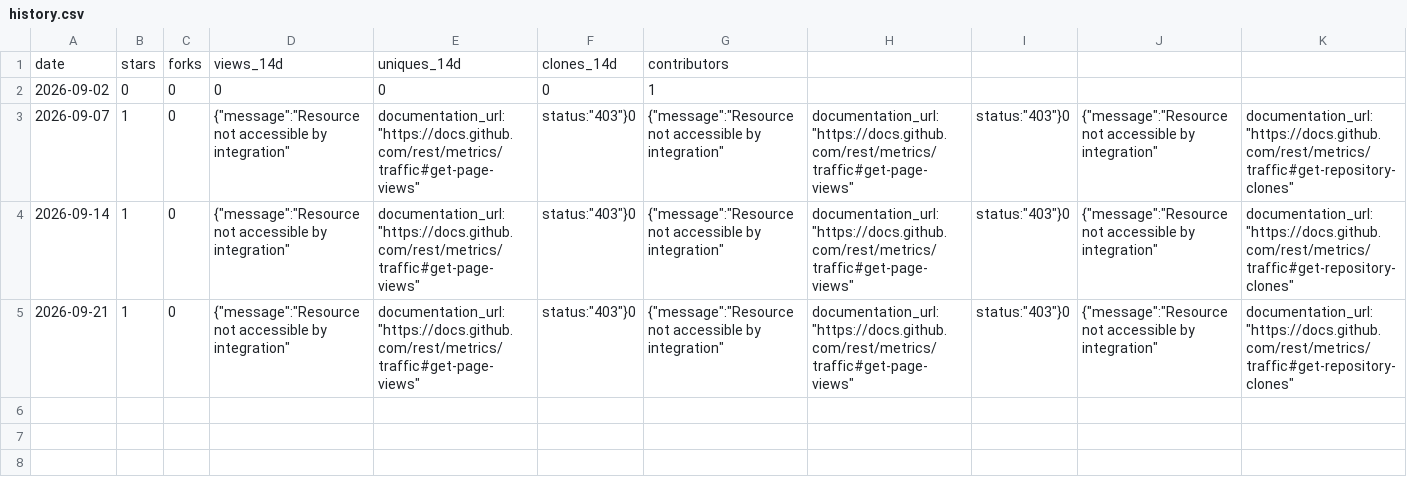
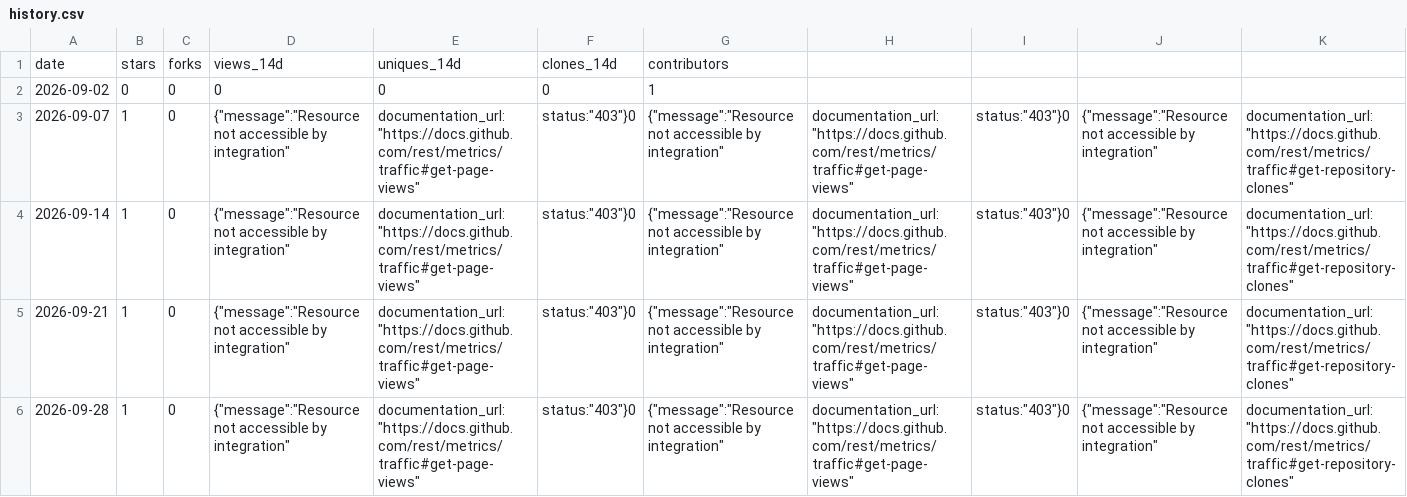
Before and after one commit to Souraka229/african-ai-founder-os, a CSV file: 07-metrics/history.csv, drawn as a sheet; only a part is shown; rows hold the shown columns only; the diff names each change by its address in the sheet, - before the commit and + after, or states it on an @@ line.

```diff
--- a/07-metrics/history.csv
+++ b/07-metrics/history.csv
+row 6: 2026-09-28 | 1 | 0 | {"message":"Resource not accessible by integration" | documentation_url:"https://docs.github.com/rest/metrics/traffic#get-page-views" | status:"403"}0 | {"message":"Resource not accessible by integration" | documentation_url:"https://docs.github.com/rest/metrics/traffic#get-page-views" | status:"403"}0 | {"message":"Resource not accessible by integration" | documentation_url:"https://docs.github.com/rest/metrics/traffic#get-repository-clones"
```
